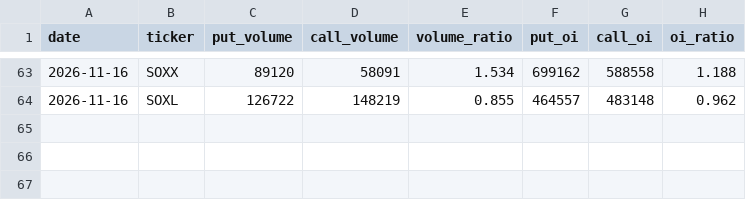
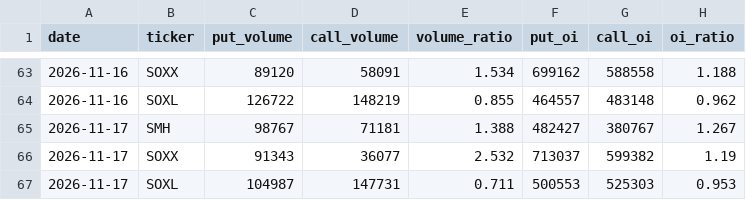
Before and after one commit to 1935Zz/semi-fear-greed, a CSV file: data/putcall_log.csv, drawn as a sheet; only a part is shown, gaps mark what is left out.

```diff
--- a/data/putcall_log.csv
+++ b/data/putcall_log.csv
@@ -64 +64,4 @@ date,ticker,put_volume,call_volume,volume_ratio,put_oi,call_oi,oi_ratio
 2026-11-16,SOXL,126722,148219,0.855,464557,483148,0.962
+2026-11-17,SMH,98767,71181,1.388,482427,380767,1.267
+2026-11-17,SOXX,91343,36077,2.532,713037,599382,1.19
+2026-11-17,SOXL,104987,147731,0.711,500553,525303,0.953
```
Also changed, not shown: data/semi_fgi_history.csv.
